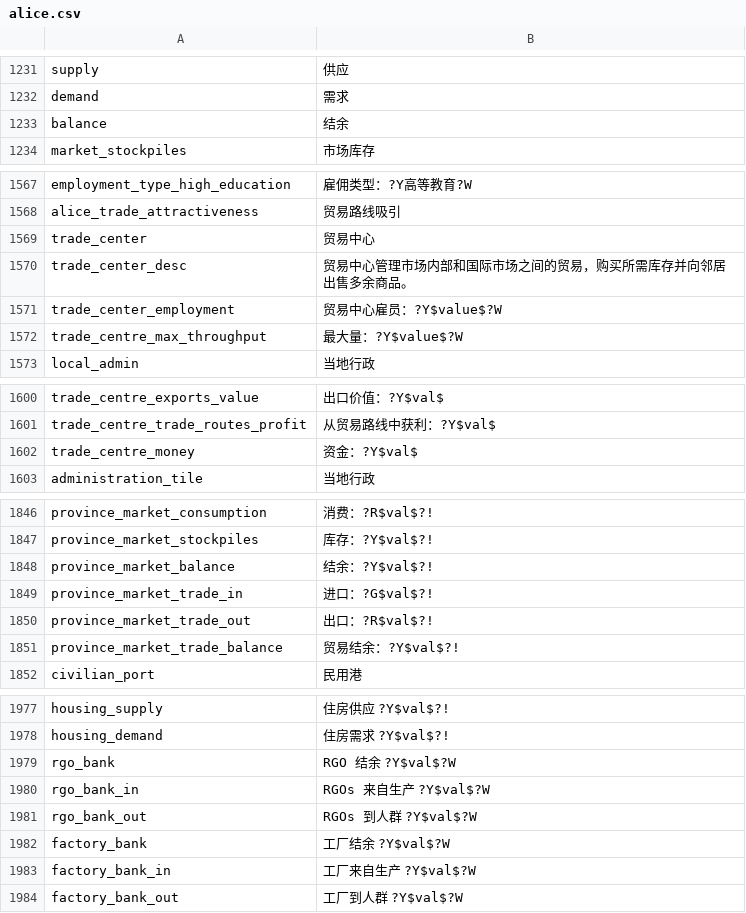
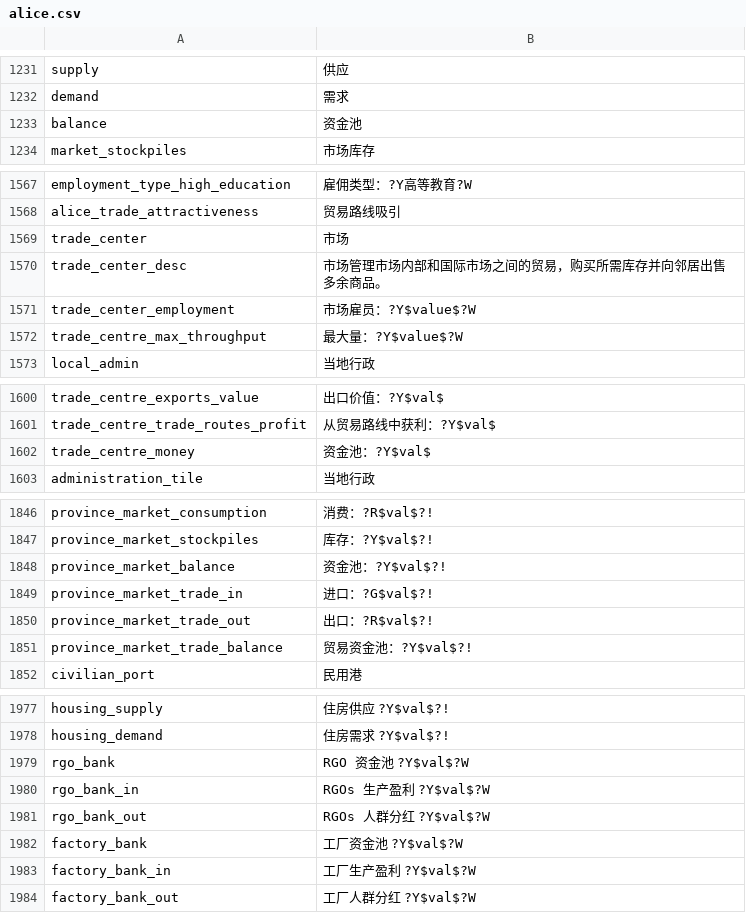
Before and after one commit to schombert/Project-Alice, a CSV file: assets/localisation/zh-CN/alice.csv, drawn as a sheet; only a part is shown, gaps mark what is left out; the diff covers the shown part only.

Commit message:
Update alice.csv

```diff
--- a/assets/localisation/zh-CN/alice.csv
+++ b/assets/localisation/zh-CN/alice.csv
@@ -1232,3 +1232,3 @@ supply;供应
 demand;需求
-balance;结余
+balance;资金池
 market_stockpiles;市场库存
@@ -1568,5 +1568,5 @@ employment_type_high_education;雇佣类型：?Y高等教育?W
 alice_trade_attractiveness;贸易路线吸引
-trade_center;贸易中心
-trade_center_desc;贸易中心管理市场内部和国际市场之间的贸易，购买所需库存并向邻居出售多余商品。
-trade_center_employment;贸易中心雇员：?Y$value$?W
+trade_center;市场
+trade_center_desc;市场管理市场内部和国际市场之间的贸易，购买所需库存并向邻居出售多余商品。
+trade_center_employment;市场雇员：?Y$value$?W
 trade_centre_max_throughput;最大量：?Y$value$?W
@@ -1601,3 +1601,3 @@ trade_centre_exports_value;出口价值：?Y$val$
 trade_centre_trade_routes_profit;从贸易路线中获利：?Y$val$
-trade_centre_money;资金：?Y$val$
+trade_centre_money;资金池：?Y$val$
 administration_tile;当地行政
@@ -1847,6 +1847,6 @@ province_market_consumption;消费：?R$val$?!
 province_market_stockpiles;库存：?Y$val$?!
-province_market_balance;结余：?Y$val$?!
+province_market_balance;资金池：?Y$val$?!
 province_market_trade_in;进口：?G$val$?!
 province_market_trade_out;出口：?R$val$?!
-province_market_trade_balance;贸易结余：?Y$val$?!
+province_market_trade_balance;贸易资金池：?Y$val$?!
 civilian_port;民用港
@@ -1978,7 +1978,7 @@ housing_supply;住房供应 ?Y$val$?!
 housing_demand;住房需求 ?Y$val$?!
-rgo_bank;RGO 结余 ?Y$val$?W
-rgo_bank_in;RGOs 来自生产 ?Y$val$?W
-rgo_bank_out;RGOs 到人群 ?Y$val$?W
-factory_bank;工厂结余 ?Y$val$?W
-factory_bank_in;工厂来自生产 ?Y$val$?W
-factory_bank_out;工厂到人群 ?Y$val$?W
+rgo_bank;RGO 资金池 ?Y$val$?W
+rgo_bank_in;RGOs 生产盈利 ?Y$val$?W
+rgo_bank_out;RGOs 人群分红 ?Y$val$?W
+factory_bank;工厂资金池 ?Y$val$?W
+factory_bank_in;工厂生产盈利 ?Y$val$?W
+factory_bank_out;工厂人群分红 ?Y$val$?W
```
Also changed, not shown: 2 edited cells elsewhere in this file.
